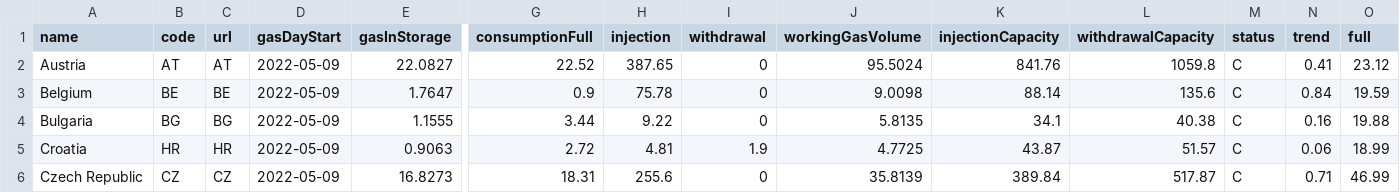
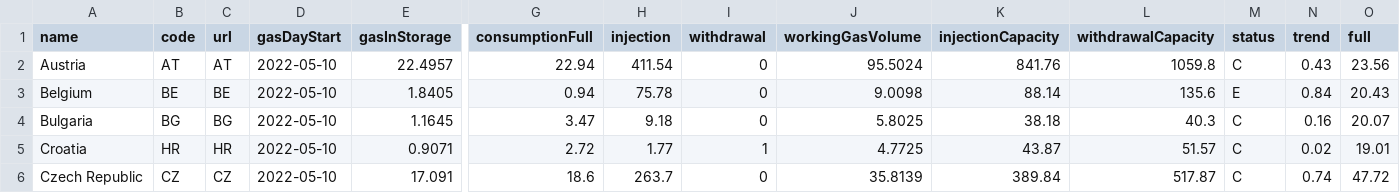
Before and after one commit to OSUKED/Fuel-Index-Watch, a CSV file: data/agsi.csv, drawn as a sheet; only a part is shown, gaps mark what is left out; the diff covers the shown part only; the diff names each change by its address in the sheet, - before the commit and + after, or states it on an @@ line.

```diff
--- a/data/agsi.csv
+++ b/data/agsi.csv
-D2:D6 (gasDayStart): 2022-05-09
+D2:D6 (gasDayStart): 2022-05-10
-E2 (gasInStorage): 22.0827
+E2 (gasInStorage): 22.4957
-G2 (consumptionFull): 22.52
+G2 (consumptionFull): 22.94
-H2 (injection): 387.65
+H2 (injection): 411.54
-N2 (trend): 0.41
+N2 (trend): 0.43
-O2 (full): 23.12
+O2 (full): 23.56
-E3 (gasInStorage): 1.7647
+E3 (gasInStorage): 1.8405
-G3 (consumptionFull): 0.9
+G3 (consumptionFull): 0.94
-M3 (status): C
+M3 (status): E
-O3 (full): 19.59
+O3 (full): 20.43
-E4 (gasInStorage): 1.1555
+E4 (gasInStorage): 1.1645
-G4 (consumptionFull): 3.44
+G4 (consumptionFull): 3.47
-H4 (injection): 9.22
+H4 (injection): 9.18
-J4 (workingGasVolume): 5.8135
+J4 (workingGasVolume): 5.8025
-K4 (injectionCapacity): 34.1
+K4 (injectionCapacity): 38.18
-L4 (withdrawalCapacity): 40.38
+L4 (withdrawalCapacity): 40.3
-O4 (full): 19.88
+O4 (full): 20.07
-E5 (gasInStorage): 0.9063
+E5 (gasInStorage): 0.9071
-H5 (injection): 4.81
+H5 (injection): 1.77
-I5 (withdrawal): 1.9
+I5 (withdrawal): 1
-N5 (trend): 0.06
+N5 (trend): 0.02
-O5 (full): 18.99
+O5 (full): 19.01
-E6 (gasInStorage): 16.8273
+E6 (gasInStorage): 17.091
-G6 (consumptionFull): 18.31
+G6 (consumptionFull): 18.6
-H6 (injection): 255.6
+H6 (injection): 263.7
-N6 (trend): 0.71
+N6 (trend): 0.74
-O6 (full): 46.99
+O6 (full): 47.72
```
Also changed, not shown: 103 edited cells elsewhere in this file, 1 other file.
